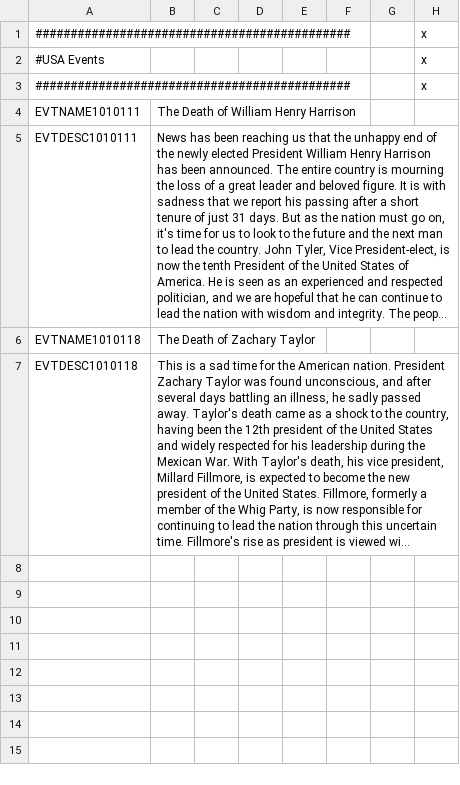
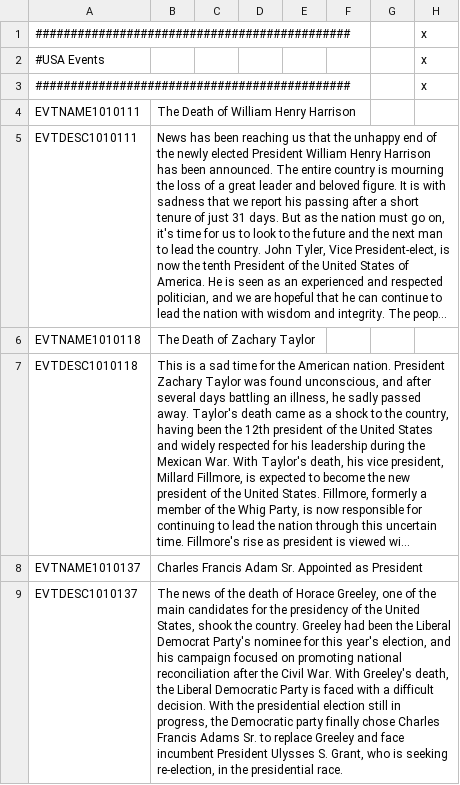
Before and after one commit to KuluPanjab/Great-Personalities-Submod, a CSV file: TGC Great Personalities/localisation/00_political_events.csv, drawn as a sheet; long unchanged cells end in …; the diff names each change by its address in the sheet, - before the commit and + after, or states it on an @@ line.

```diff
--- a/TGC Great Personalities/localisation/00_political_events.csv
+++ b/TGC Great Personalities/localisation/00_political_events.csv
+row 8: EVTNAME1010137 | Charles Francis Adam Sr. Appointed as President
+row 9: EVTDESC1010137 | The news of the death of Horace Greeley, one of the main candidates for the presidency of the United States, shook the country. Greeley had been the Liberal Democrat Party's nominee for this year's election, and his campaign focused on promoting national reconciliation after the Civil War. With Greeley's death, the Liberal Democratic Party is faced with a difficult decision. With the presidential election still in progress, the Democratic party finally chose Charles Francis Adams Sr. to replace Greeley and face incumbent President Ulysses S. Grant, who is seeking re-election, in the presidential race.
```
Also changed, not shown: TGC Great Personalities/localisation/00_political_leaders.csv, 3 other files.
